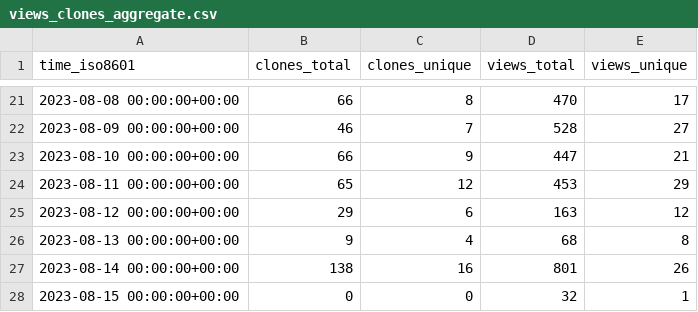
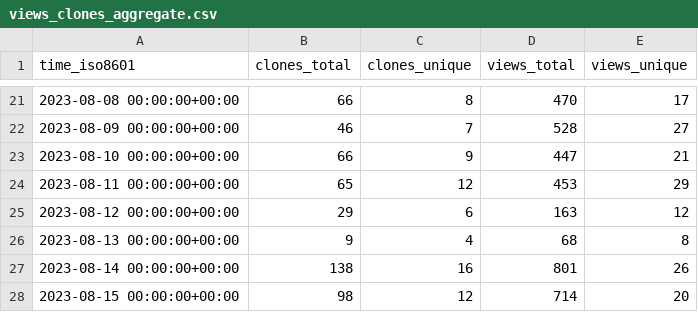
Before and after one commit to yogaxpto/superduperdb, a CSV file: SuperDuperDB/superduperdb/ghrs-data/views_clones_aggregate.csv, drawn as a sheet; only a part is shown, gaps mark what is left out.

```diff
--- a/SuperDuperDB/superduperdb/ghrs-data/views_clones_aggregate.csv
+++ b/SuperDuperDB/superduperdb/ghrs-data/views_clones_aggregate.csv
@@ -27,2 +27,2 @@ time_iso8601,clones_total,clones_unique,views_total,views_unique
 2023-08-14 00:00:00+00:00,138,16,801,26
-2023-08-15 00:00:00+00:00,0,0,32,1
+2023-08-15 00:00:00+00:00,98,12,714,20
```
Also changed, not shown: 1 other file.
